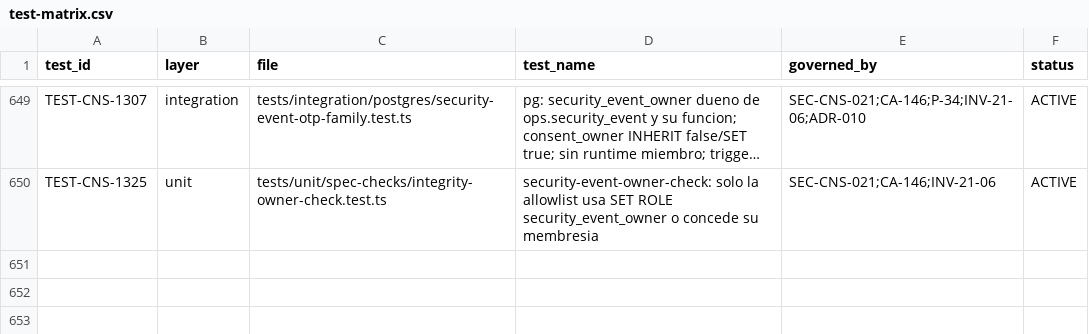
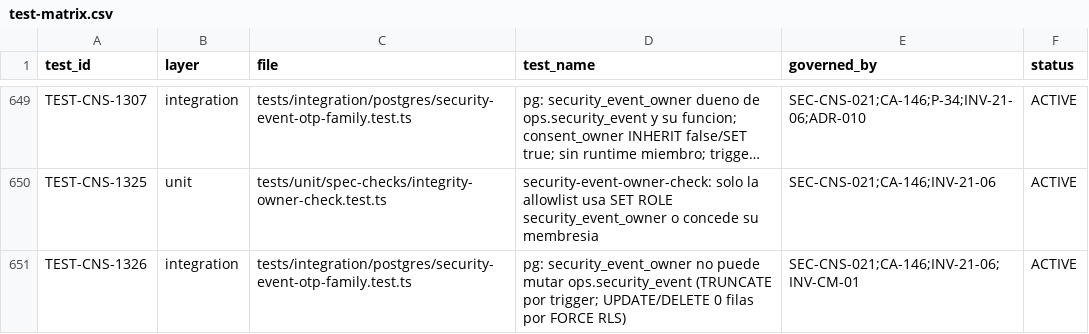
Before and after one commit to carlosoyarzun/betaconsent, a CSV file: traceability/test-matrix.csv, drawn as a sheet; only a part is shown, gaps mark what is left out; long unchanged cells end in …; the diff names each change by its address in the sheet, - before the commit and + after, or states it on an @@ line.

```diff
--- a/traceability/test-matrix.csv
+++ b/traceability/test-matrix.csv
+row 651: TEST-CNS-1326 | integration | tests/integration/postgres/security-event-otp-family.test.ts | pg: security_event_owner no puede mutar ops.security_event (TRUNCATE por trigger; UPDATE/DELETE 0 filas por FORCE RLS) | SEC-CNS-021;CA-146;INV-21-06;INV-CM-01 | ACTIVE
```
Also changed, not shown: 4 other files.
